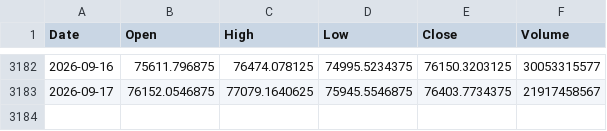
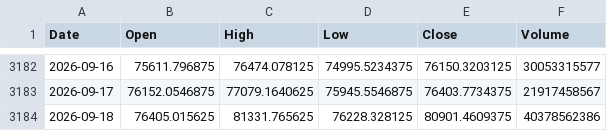
Before and after one commit to twangnhat-05/NGHIENCUUKHOAHOC, a CSV file: data/raw/BTC_ohlcv.csv, drawn as a sheet; only a part is shown, gaps mark what is left out; the diff names each change by its address in the sheet, - before the commit and + after, or states it on an @@ line.

Commit message:
chore(data): daily refresh 2026-09-20T07:38Z

```diff
--- a/data/raw/BTC_ohlcv.csv
+++ b/data/raw/BTC_ohlcv.csv
+row 3184: 2026-09-18 | 76405.015625 | 81331.765625 | 76228.328125 | 80901.4609375 | 40378562386
```
Also changed, not shown: data/raw/Gold_Futures_ohlcv.csv, data/raw/Oil_WTI_ohlcv.csv, 3 other files.
